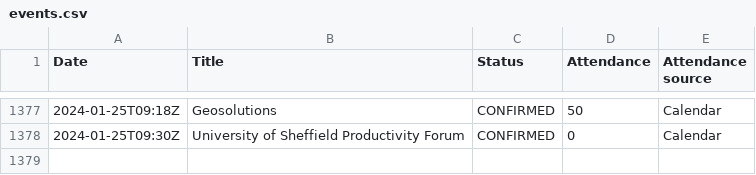
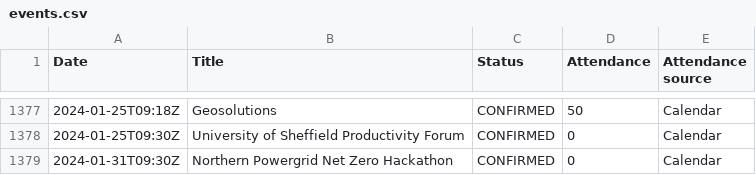
Before and after one commit to open-innovations/dashboard, a CSV file: data/events.csv, drawn as a sheet; only a part is shown, gaps mark what is left out; the diff names each change by its address in the sheet, - before the commit and + after, or states it on an @@ line.

Commit message:
Update events

```diff
--- a/data/events.csv
+++ b/data/events.csv
+row 1379: 2024-01-31T09:30Z | Northern Powergrid Net Zero Hackathon | CONFIRMED | 0 | Calendar
```
Also changed, not shown: data/events_monthly.csv.
